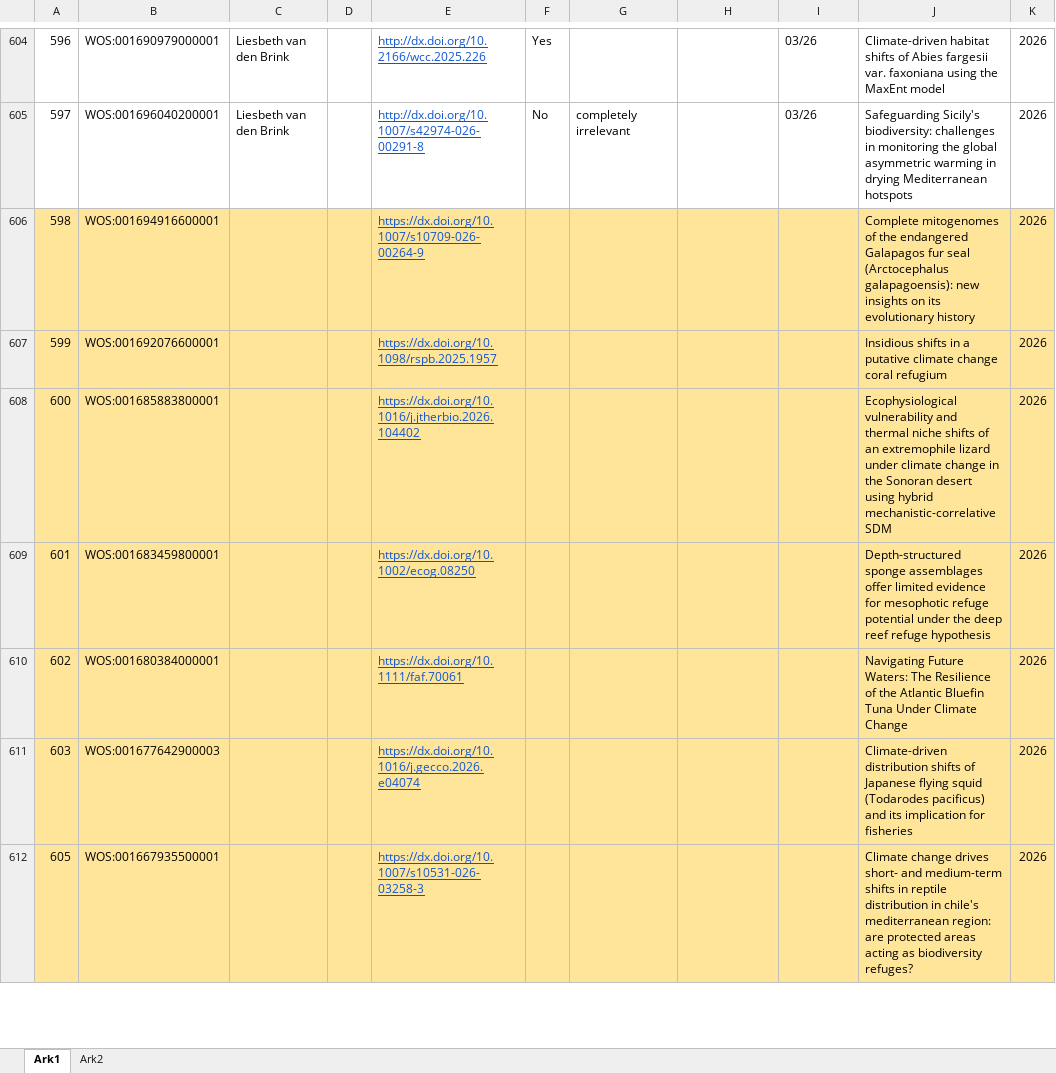
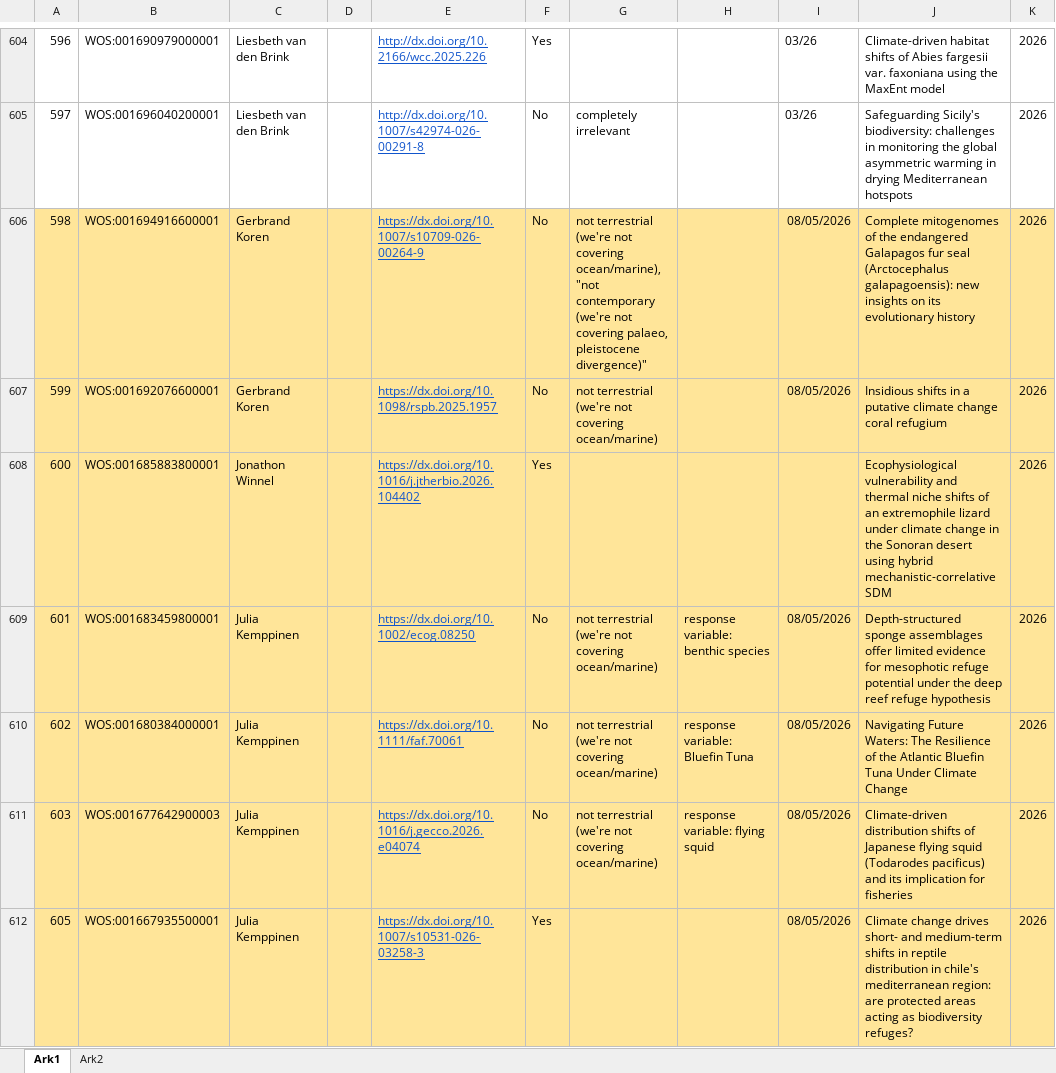
Before and after one commit to admahood/microrefugia_review, an Excel workbook: data/Microrefugia review studies.xlsx, sheet Ark1, drawn as a sheet; only a part is shown, gaps mark what is left out; values as stored, in another font and other column widths than the file's, no borders; charts and pictures and conditional formats not drawn; the diff covers the shown part only; the diff names each change by its address in the sheet, - before the commit and + after, or states it on an @@ line.

```diff
--- a/data/Microrefugia review studies.xlsx (sheet Ark1)
+++ b/data/Microrefugia review studies.xlsx (sheet Ark1)
-C606:C607: (empty)
+C606:C607: Gerbrand Koren
-F606:F607: (empty)
+F606:F607: No
-G606: (empty)
+G606: not terrestrial (we're not covering ocean/marine), "not contemporary (we're not covering palaeo, pleistocene divergence)"
-I606:I607: (empty)
+I606:I607: 08/05/2026
-G607: (empty)
+G607: not terrestrial (we're not covering ocean/marine)
-C608: (empty)
+C608: Jonathon Winnel
-F608: (empty)
+F608: Yes
-C609:C612: (empty)
+C609:C612: Julia Kemppinen
-F609:F611: (empty)
+F609:F611: No
-G609:G611: (empty)
+G609:G611: not terrestrial (we're not covering ocean/marine)
-H609: (empty)
+H609: response variable: benthic species
-I609:I612: (empty)
+I609:I612: 08/05/2026
-H610: (empty)
+H610: response variable: Bluefin Tuna
-H611: (empty)
+H611: response variable: flying squid
-F612: (empty)
+F612: Yes
```
Also changed, not shown: 628 edited cells elsewhere in this sheet, data/Microrefugia literature review table - data collection.xlsx, 4 other files.
